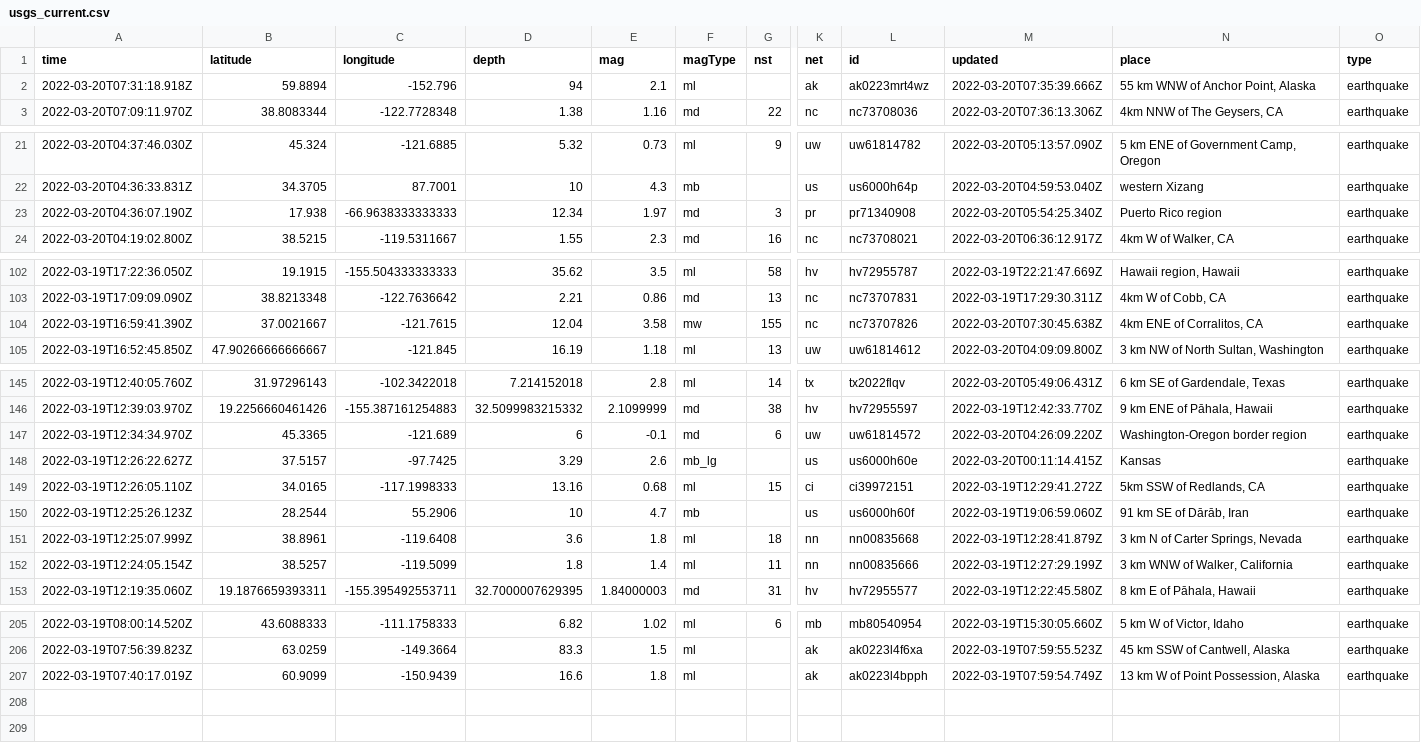
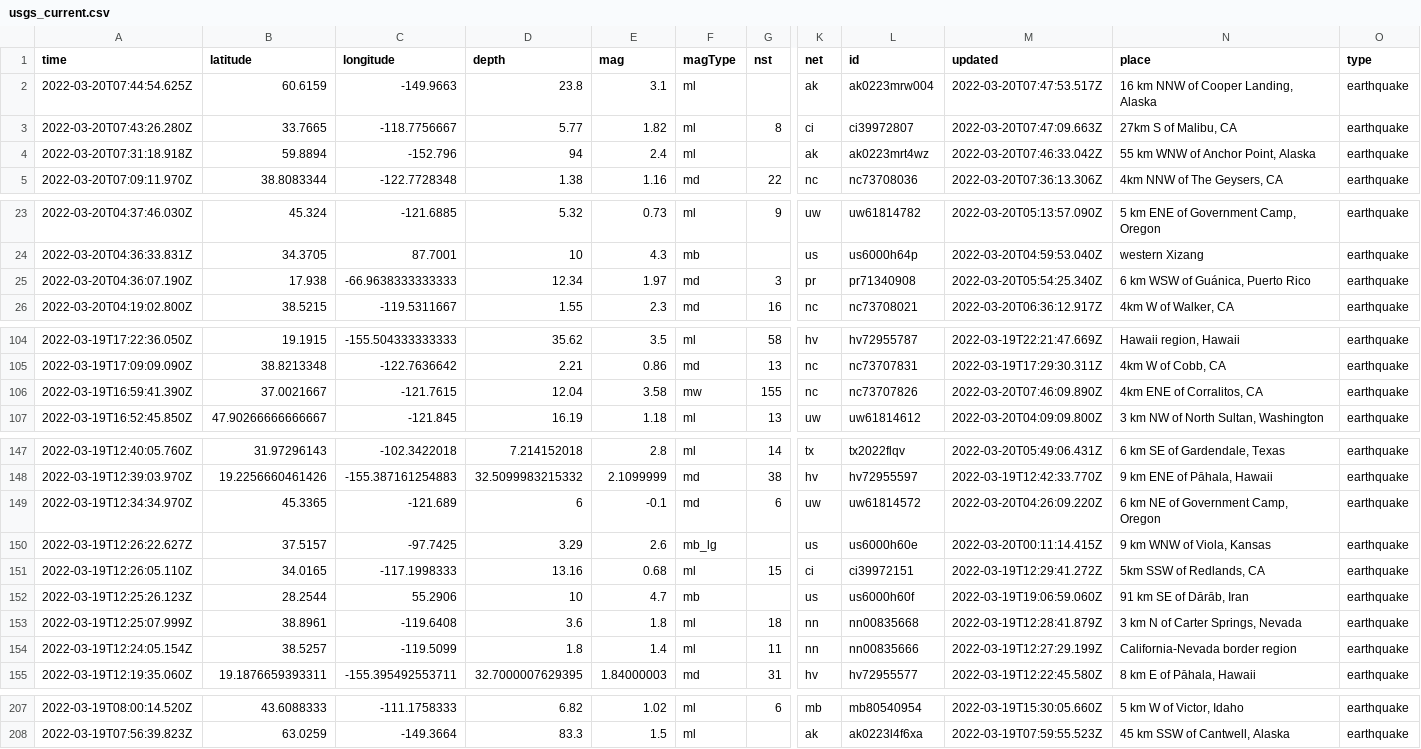
Before and after one commit to JohnnyBerkeley/Nicar2022_actions, a CSV file: usgs_current.csv, drawn as a sheet; only a part is shown, gaps mark what is left out; removed rows and columns are numbered as before the commit, all else as after; rows hold the shown columns only; the diff covers the shown part only; the diff names each change by its address in the sheet, - before the commit and + after, or states it on an @@ line.

```diff
--- a/usgs_current.csv
+++ b/usgs_current.csv
+row 2: 2022-03-20T07:44:54.625Z | 60.6159 | -149.9663 | 23.8 | 3.1 | ml |  | ak | ak0223mrw004 | 2022-03-20T07:47:53.517Z | 16 km NNW of Cooper Landing, Alaska | earthquake
+row 3: 2022-03-20T07:43:26.280Z | 33.7665 | -118.7756667 | 5.77 | 1.82 | ml | 8 | ci | ci39972807 | 2022-03-20T07:47:09.663Z | 27km S of Malibu, CA | earthquake
-E4 (mag): 2.1
+E4 (mag): 2.4
-M4 (updated): 2022-03-20T07:35:39.666Z
+M4 (updated): 2022-03-20T07:46:33.042Z
-N25 (place): Puerto Rico region
+N25 (place): 6 km WSW of Guánica, Puerto Rico
-M106 (updated): 2022-03-20T07:30:45.638Z
+M106 (updated): 2022-03-20T07:46:09.890Z
-N149 (place): Washington-Oregon border region
+N149 (place): 6 km NE of Government Camp, Oregon
-N150 (place): Kansas
+N150 (place): 9 km WNW of Viola, Kansas
-N154 (place): 3 km WNW of Walker, California
+N154 (place): California-Nevada border region
-row 207: 2022-03-19T07:40:17.019Z | 60.9099 | -150.9439 | 16.6 | 1.8 | ml |  | ak | ak0223l4bpph | 2022-03-19T07:59:54.749Z | 13 km W of Point Possession, Alaska | earthquake
```
Also changed, not shown: 3 edited cells elsewhere in this file, usgs_main.csv.
